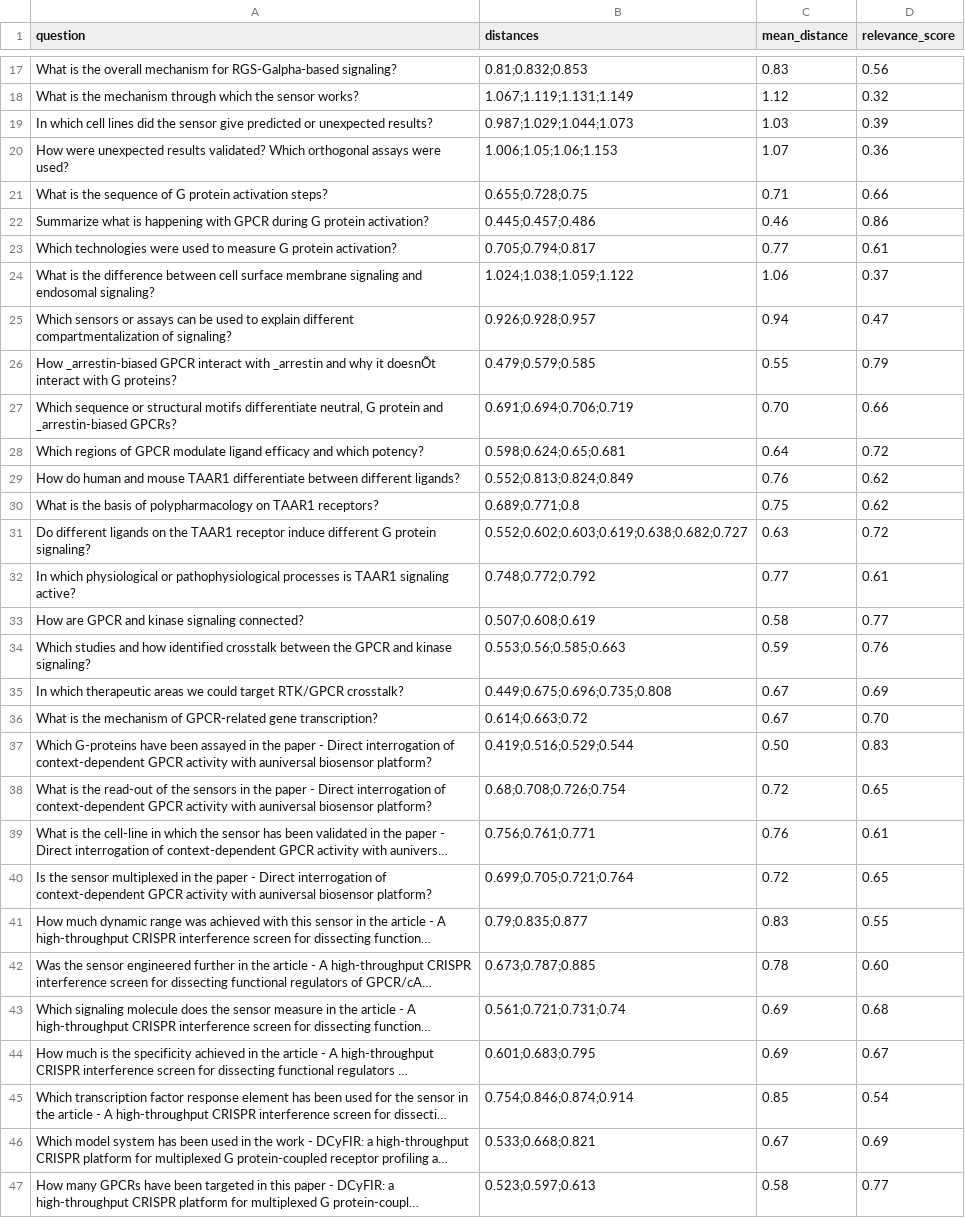
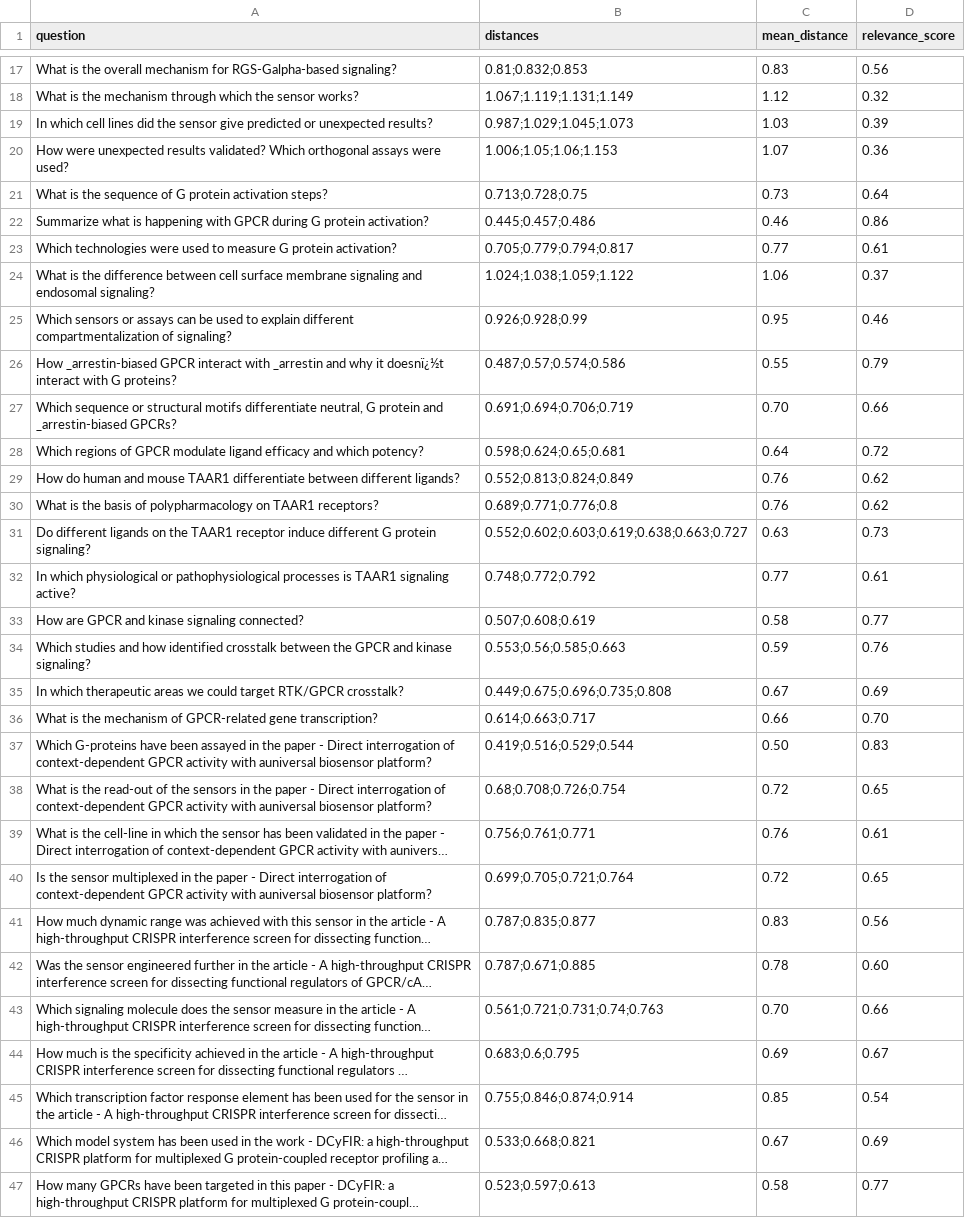
Before and after one commit to stjude-c3d/MyGPT, a CSV file: evaluation/utils/context_distances/mygpt-all-qa-cos.csv, drawn as a sheet; only a part is shown, gaps mark what is left out; long unchanged cells end in …; the diff covers the shown part only; the diff names each change by its address in the sheet, - before the commit and + after, or states it on an @@ line.

```diff
--- a/evaluation/utils/context_distances/mygpt-all-qa-cos.csv
+++ b/evaluation/utils/context_distances/mygpt-all-qa-cos.csv
-B19 (distances): 0.987;1.029;1.044;1.073
+B19 (distances): 0.987;1.029;1.045;1.073
-B21 (distances): 0.655;0.728;0.75
+B21 (distances): 0.713;0.728;0.75
-C21 (mean_distance): 0.71
+C21 (mean_distance): 0.73
-D21 (relevance_score): 0.66
+D21 (relevance_score): 0.64
-B23 (distances): 0.705;0.794;0.817
+B23 (distances): 0.705;0.779;0.794;0.817
-B25 (distances): 0.926;0.928;0.957
+B25 (distances): 0.926;0.928;0.99
-C25 (mean_distance): 0.94
+C25 (mean_distance): 0.95
-D25 (relevance_score): 0.47
+D25 (relevance_score): 0.46
-A26 (question): …why it doesnÕt interact with…
+A26 (question): …why it doesnï¿½t interact with…
-B26 (distances): 0.479;0.579;0.585
+B26 (distances): 0.487;0.57;0.574;0.586
-B30 (distances): 0.689;0.771;0.8
+B30 (distances): 0.689;0.771;0.776;0.8
-C30 (mean_distance): 0.75
+C30 (mean_distance): 0.76
-B31 (distances): 0.552;0.602;0.603;0.619;0.638;0.682;0.727
+B31 (distances): 0.552;0.602;0.603;0.619;0.638;0.663;0.727
-D31 (relevance_score): 0.72
+D31 (relevance_score): 0.73
-B36 (distances): 0.614;0.663;0.72
+B36 (distances): 0.614;0.663;0.717
-C36 (mean_distance): 0.67
+C36 (mean_distance): 0.66
-B41 (distances): 0.79;0.835;0.877
+B41 (distances): 0.787;0.835;0.877
-D41 (relevance_score): 0.55
+D41 (relevance_score): 0.56
-B42 (distances): 0.673;0.787;0.885
+B42 (distances): 0.787;0.671;0.885
-B43 (distances): 0.561;0.721;0.731;0.74
+B43 (distances): 0.561;0.721;0.731;0.74;0.763
-C43 (mean_distance): 0.69
+C43 (mean_distance): 0.70
-D43 (relevance_score): 0.68
+D43 (relevance_score): 0.66
-B44 (distances): 0.601;0.683;0.795
+B44 (distances): 0.683;0.6;0.795
-B45 (distances): 0.754;0.846;0.874;0.914
+B45 (distances): 0.755;0.846;0.874;0.914
```
Also changed, not shown: 1 added row, 1 removed row and 93 edited cells elsewhere in this file, evaluation/answer_speeds/average_speeds.csv, 30 other files.
